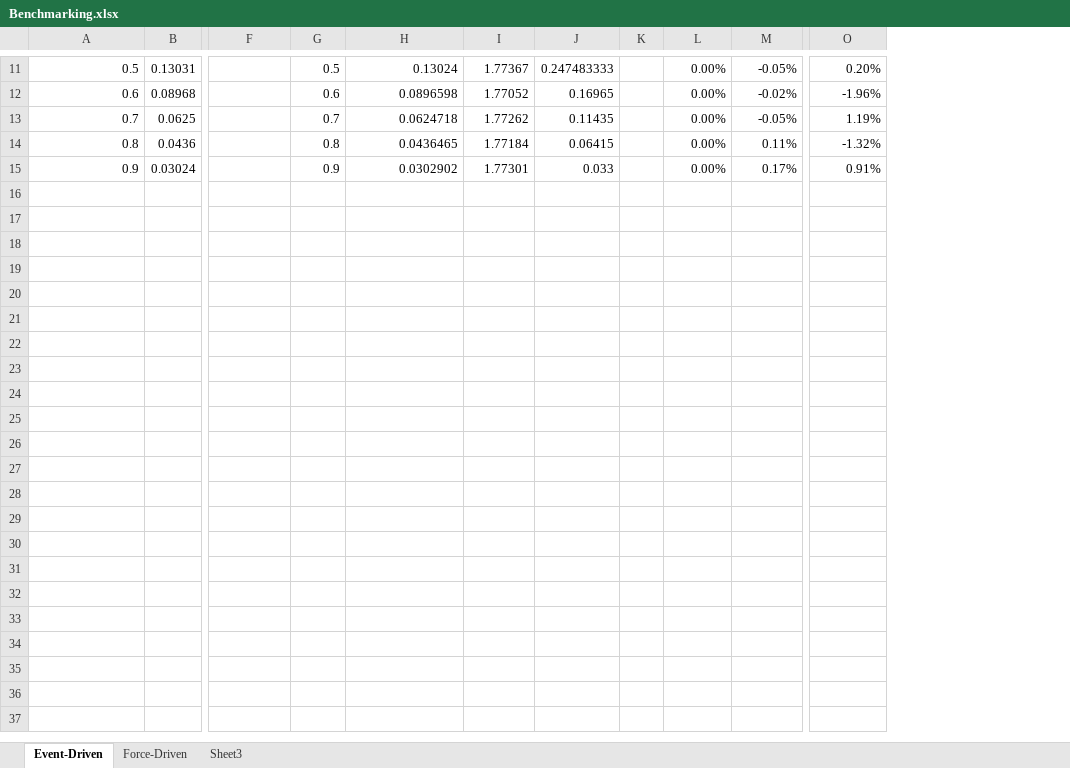
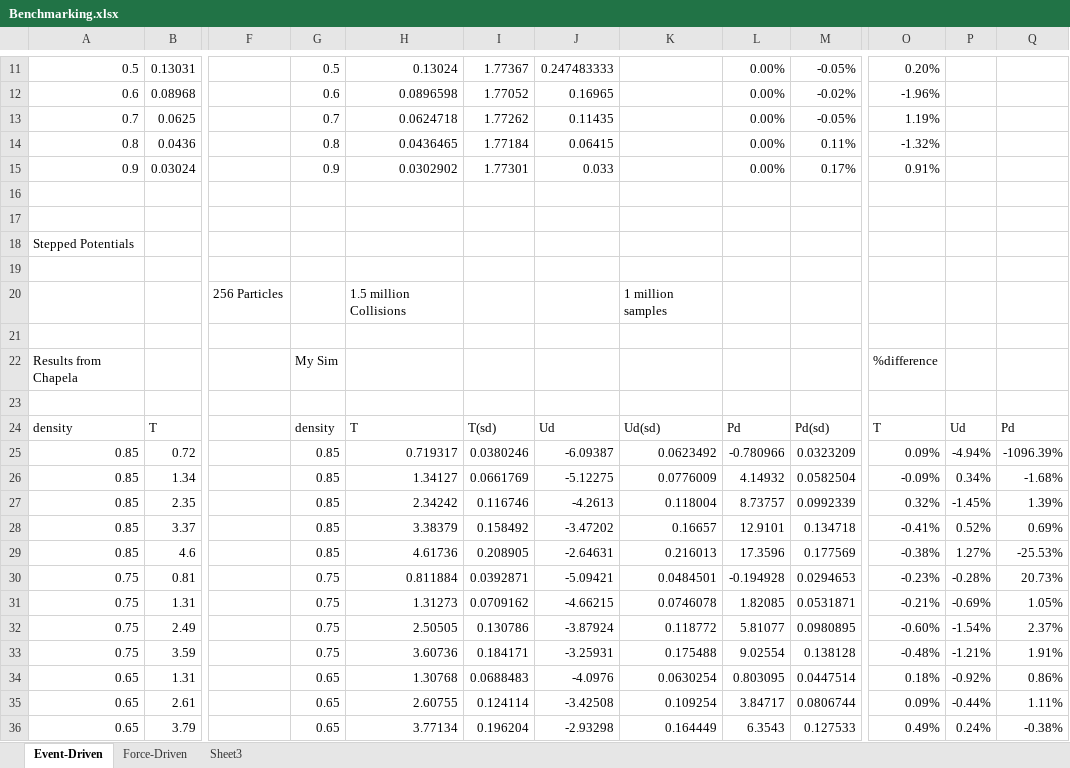
Before and after one commit to CJThomson/MD-Stepped-Potential-Simulator, an Excel workbook: Results/Benchmarking.xlsx, sheet Event-Driven, drawn as a sheet; only a part is shown, gaps mark what is left out; values as stored, in another font and other column widths than the file's, no borders; removed rows and columns are numbered as before the commit, all else as after; rows hold the shown columns only; the diff names each change by its address in the sheet, - before the commit and + after, or states it on an @@ line.

```diff
--- a/Results/Benchmarking.xlsx (sheet Event-Driven)
+++ b/Results/Benchmarking.xlsx (sheet Event-Driven)
-column K, empty
+column K, empty
+column P, empty
+column Q, empty
+row 16: (empty)
+row 17: (empty)
+row 18: Stepped Potentials
+row 19: (empty)
+row 20:  |  | 256 Particles |  | 1.5 million Collisions |  |  | 1 million samples
+row 21: (empty)
+row 22: Results from Chapela |  |  | My Sim |  |  |  |  |  |  | %difference
+row 23: (empty)
+row 24: density | T |  | density | T | T(sd) | Ud | Ud(sd) | Pd | Pd(sd) | T | Ud | Pd
+row 25: 0.85 | 0.72 |  | 0.85 | 0.719317 | 0.0380246 | -6.09387 | 0.0623492 | -0.780966 | 0.0323209 | 0.09% | -4.94% | -1096.39%
+row 26: 0.85 | 1.34 |  | 0.85 | 1.34127 | 0.0661769 | -5.12275 | 0.0776009 | 4.14932 | 0.0582504 | -0.09% | 0.34% | -1.68%
+row 27: 0.85 | 2.35 |  | 0.85 | 2.34242 | 0.116746 | -4.2613 | 0.118004 | 8.73757 | 0.0992339 | 0.32% | -1.45% | 1.39%
+row 28: 0.85 | 3.37 |  | 0.85 | 3.38379 | 0.158492 | -3.47202 | 0.16657 | 12.9101 | 0.134718 | -0.41% | 0.52% | 0.69%
+row 29: 0.85 | 4.6 |  | 0.85 | 4.61736 | 0.208905 | -2.64631 | 0.216013 | 17.3596 | 0.177569 | -0.38% | 1.27% | -25.53%
+row 30: 0.75 | 0.81 |  | 0.75 | 0.811884 | 0.0392871 | -5.09421 | 0.0484501 | -0.194928 | 0.0294653 | -0.23% | -0.28% | 20.73%
+row 31: 0.75 | 1.31 |  | 0.75 | 1.31273 | 0.0709162 | -4.66215 | 0.0746078 | 1.82085 | 0.0531871 | -0.21% | -0.69% | 1.05%
+row 32: 0.75 | 2.49 |  | 0.75 | 2.50505 | 0.130786 | -3.87924 | 0.118772 | 5.81077 | 0.0980895 | -0.60% | -1.54% | 2.37%
+row 33: 0.75 | 3.59 |  | 0.75 | 3.60736 | 0.184171 | -3.25931 | 0.175488 | 9.02554 | 0.138128 | -0.48% | -1.21% | 1.91%
+row 34: 0.65 | 1.31 |  | 0.65 | 1.30768 | 0.0688483 | -4.0976 | 0.0630254 | 0.803095 | 0.0447514 | 0.18% | -0.92% | 0.86%
+row 35: 0.65 | 2.61 |  | 0.65 | 2.60755 | 0.124114 | -3.42508 | 0.109254 | 3.84717 | 0.0806744 | 0.09% | -0.44% | 1.11%
+row 36: 0.65 | 3.79 |  | 0.65 | 3.77134 | 0.196204 | -2.93298 | 0.164449 | 6.3543 | 0.127533 | 0.49% | 0.24% | -0.38%
```
Also changed, not shown: charts or pictures, 3 other files.
